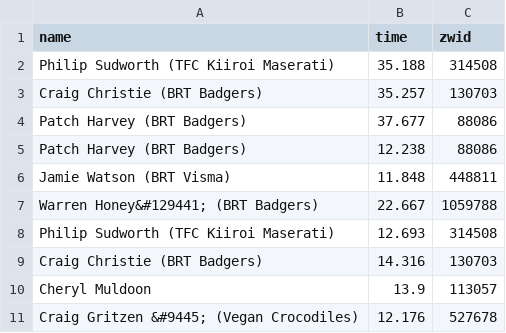
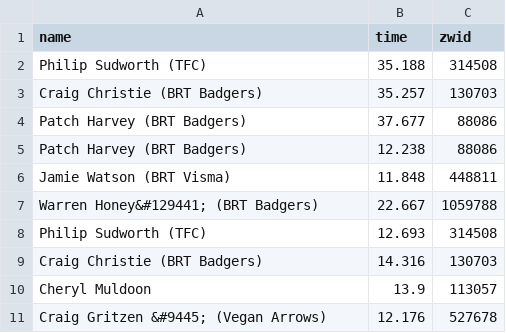
Before and after one commit to derekvmcintire/veganuary, a CSV file: results/stage_2/veganuary_prime_results_c_54.csv, drawn as a sheet.

```diff
--- a/results/stage_2/veganuary_prime_results_c_54.csv
+++ b/results/stage_2/veganuary_prime_results_c_54.csv
@@ -1,3 +1,3 @@
 name,time,zwid
-Philip Sudworth (TFC Kiiroi Maserati),35.188,314508
+Philip Sudworth (TFC),35.188,314508
 Craig Christie  (BRT Badgers),35.257,130703
@@ -7,5 +7,5 @@ Jamie Watson (BRT Visma),11.848,448811
 Warren Honey&#129441; (BRT Badgers),22.667,1059788
-Philip Sudworth (TFC Kiiroi Maserati),12.693,314508
+Philip Sudworth (TFC),12.693,314508
 Craig Christie  (BRT Badgers),14.316,130703
 Cheryl Muldoon,13.9,113057
-Craig Gritzen &#9445; (Vegan Crocodiles) ,12.176,527678
+Craig Gritzen &#9445; (Vegan Arrows) ,12.176,527678
```
Also changed, not shown: results/stage_2/veganuary_prime_results_b_59.csv, results/stage_2/veganuary_prime_results_b_61.csv, 26 other files.
